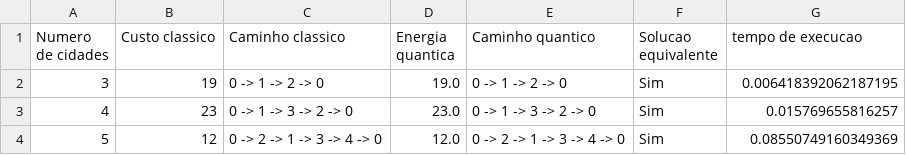
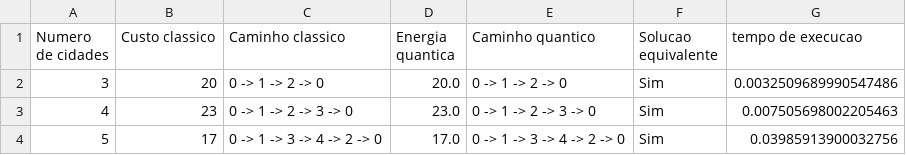
Before and after one commit to mephessivolc/tese, a CSV file: code/src/resultados/resultados_tsp_5.csv, drawn as a sheet.

```diff
--- a/code/src/resultados/resultados_tsp_5.csv
+++ b/code/src/resultados/resultados_tsp_5.csv
@@ -1,4 +1,4 @@
 Numero de cidades,Custo classico,Caminho classico,Energia quantica,Caminho quantico,Solucao equivalente,tempo de execucao
-3,19,0 -> 1 -> 2 -> 0,19.0,0 -> 1 -> 2 -> 0,Sim,0.006418392062187195
-4,23,0 -> 1 -> 3 -> 2 -> 0,23.0,0 -> 1 -> 3 -> 2 -> 0,Sim,0.015769655816257
-5,12,0 -> 2 -> 1 -> 3 -> 4 -> 0,12.0,0 -> 2 -> 1 -> 3 -> 4 -> 0,Sim,0.08550749160349369
+3,20,0 -> 1 -> 2 -> 0,20.0,0 -> 1 -> 2 -> 0,Sim,0.0032509689990547486
+4,23,0 -> 1 -> 2 -> 3 -> 0,23.0,0 -> 1 -> 2 -> 3 -> 0,Sim,0.007505698002205463
+5,17,0 -> 1 -> 3 -> 4 -> 2 -> 0,17.0,0 -> 1 -> 3 -> 4 -> 2 -> 0,Sim,0.03985913900032756
```
Also changed, not shown: code/src/resultados/resultados_tsp_4.csv, 37 other files.
